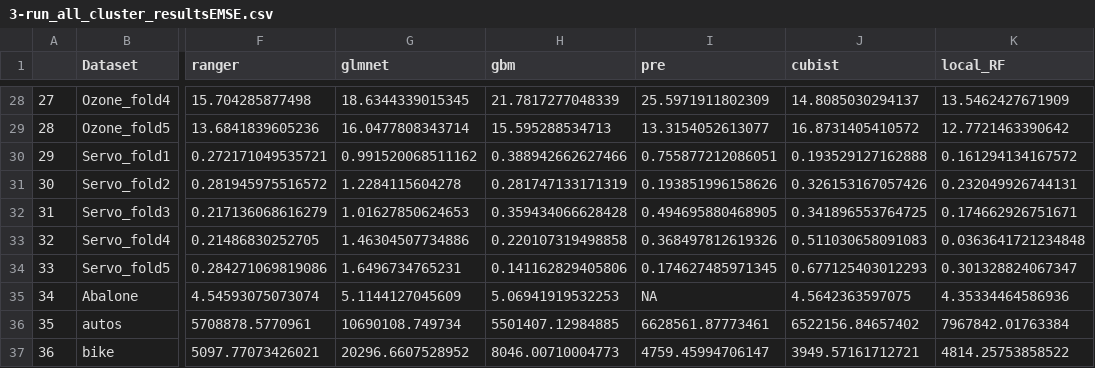
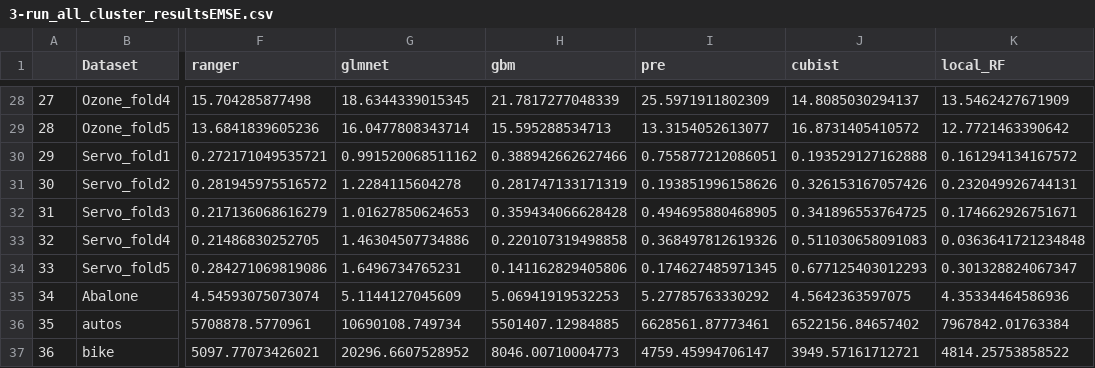
Before and after one commit to forestry-labs/RidgePaperReplication, a CSV file: 3-Performance/replicationCode/3-run_all_cluster_resultsEMSE.csv, drawn as a sheet; only a part is shown, gaps mark what is left out; the diff names each change by its address in the sheet, - before the commit and + after, or states it on an @@ line.

Commit message:
Update tables

```diff
--- a/3-Performance/replicationCode/3-run_all_cluster_resultsEMSE.csv
+++ b/3-Performance/replicationCode/3-run_all_cluster_resultsEMSE.csv
-I35 (pre): NA
+I35 (pre): 5.27785763330292
```
Also changed, not shown: 3-Performance/replicationCode/3-run_all_cluster_resultsRuntime.csv.
